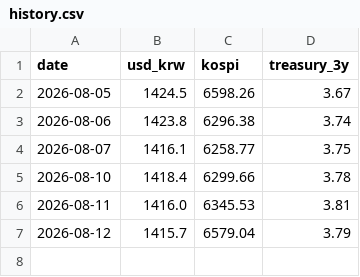
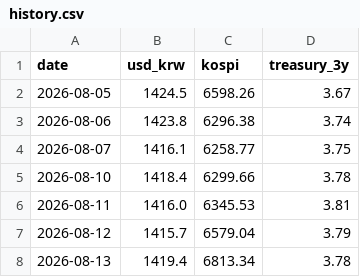
Before and after one commit to sophie-son/ecos-daily-watch, a CSV file: data/history.csv, drawn as a sheet.

```diff
--- a/data/history.csv
+++ b/data/history.csv
@@ -7 +7,2 @@ date,usd_krw,kospi,treasury_3y
 2026-08-12,1415.7,6579.04,3.79
+2026-08-13,1419.4,6813.34,3.78
```
